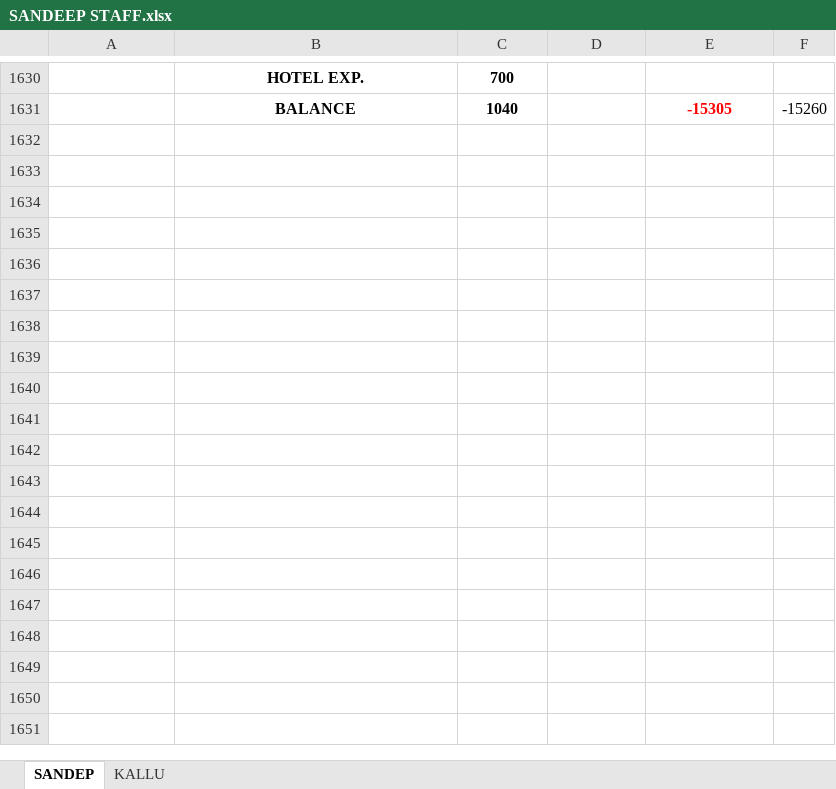
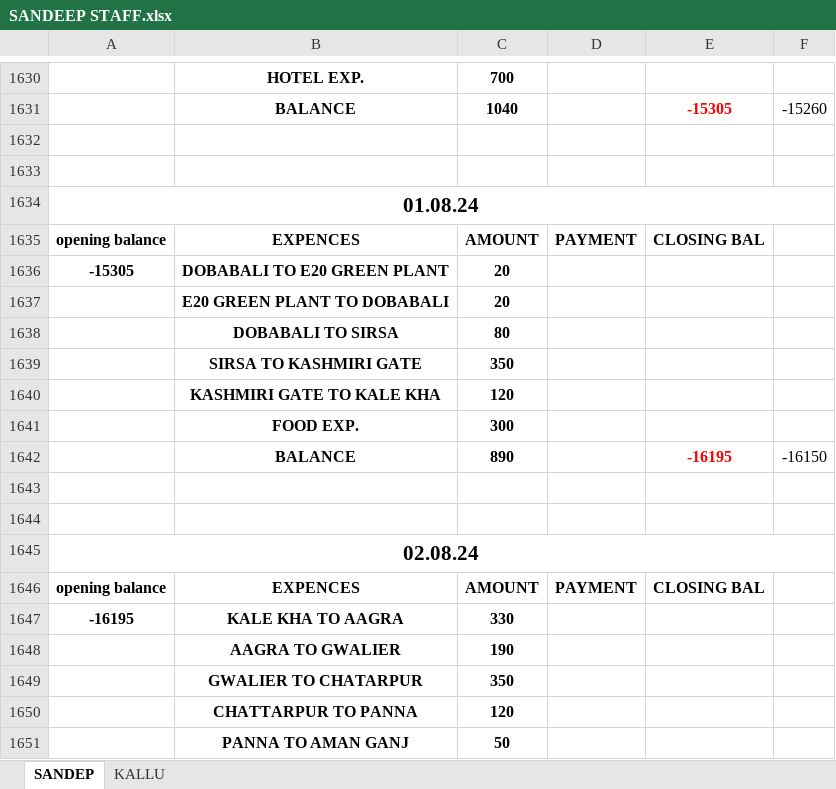
Before and after one commit to Ezdpk1573e/VK-COAL, an Excel workbook: SANDEEP STAFF.xlsx, sheet SANDEP, drawn as a sheet; only a part is shown, gaps mark what is left out; values as stored, in another font and other column widths than the file's, no borders; the diff covers the shown part only; the diff names each change by its address in the sheet, - before the commit and + after, or states it on an @@ line.

```diff
--- a/SANDEEP STAFF.xlsx (sheet SANDEP)
+++ b/SANDEEP STAFF.xlsx (sheet SANDEP)
+row 1632: (empty)
+row 1633: (empty)
+row 1634: 01.08.24
+row 1635: opening balance | EXPENCES | AMOUNT | PAYMENT | CLOSING BAL
+row 1636: -15305 | DOBABALI TO E20 GREEN PLANT | 20
+row 1637:  | E20 GREEN PLANT TO DOBABALI | 20
+row 1638:  | DOBABALI TO SIRSA | 80
+row 1639:  | SIRSA TO KASHMIRI GATE | 350
+row 1640:  | KASHMIRI GATE TO KALE KHA | 120
+row 1641:  | FOOD EXP. | 300
+row 1642:  | BALANCE | 890 |  | -16195 | -16150
+row 1643: (empty)
+row 1644: (empty)
+row 1645: 02.08.24
+row 1646: opening balance | EXPENCES | AMOUNT | PAYMENT | CLOSING BAL
+row 1647: -16195 | KALE KHA TO AAGRA | 330
+row 1648:  | AAGRA TO GWALIER | 190
+row 1649:  | GWALIER TO CHATARPUR | 350
+row 1650:  | CHATTARPUR TO PANNA | 120
+row 1651:  | PANNA TO AMAN GANJ | 50
```
Also changed, not shown: 82 added rows elsewhere in this sheet, AXIS V.K ROAD LINES BANK RTGS DETAILS 25-05-2024.xlsx, SHUKLA FIELD.xlsx, 15 other files.
